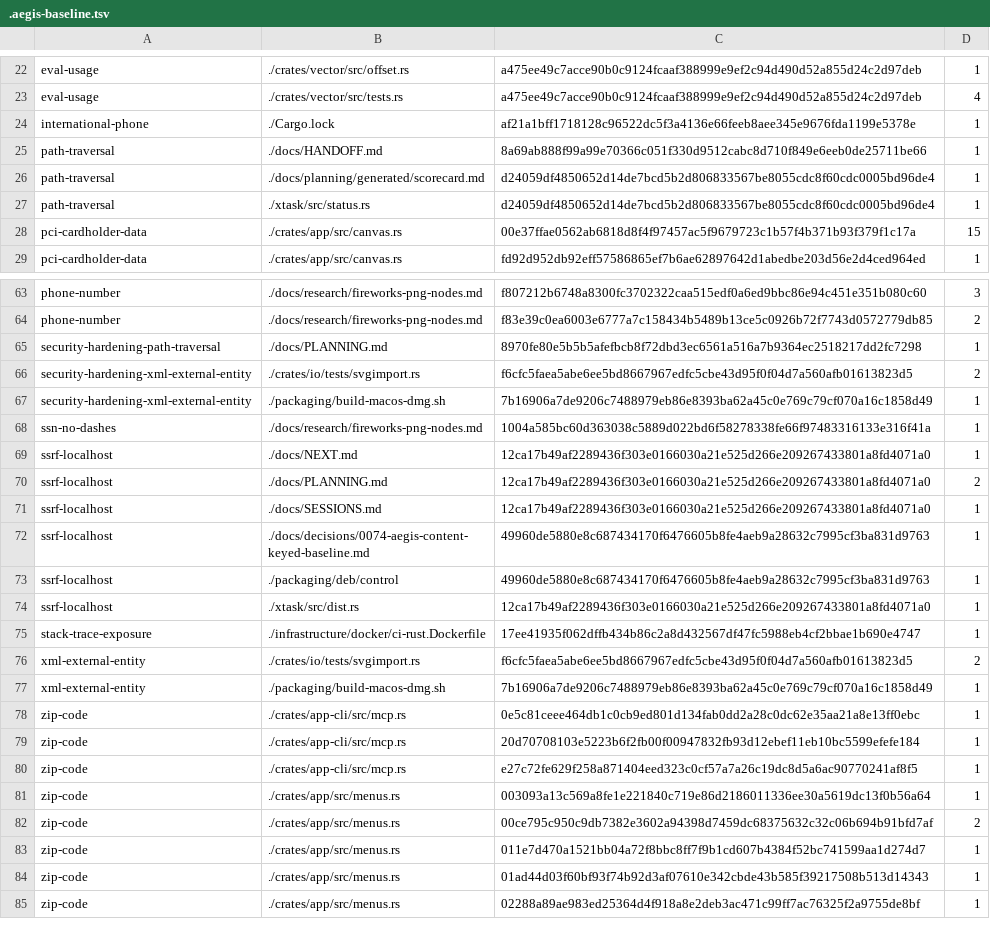
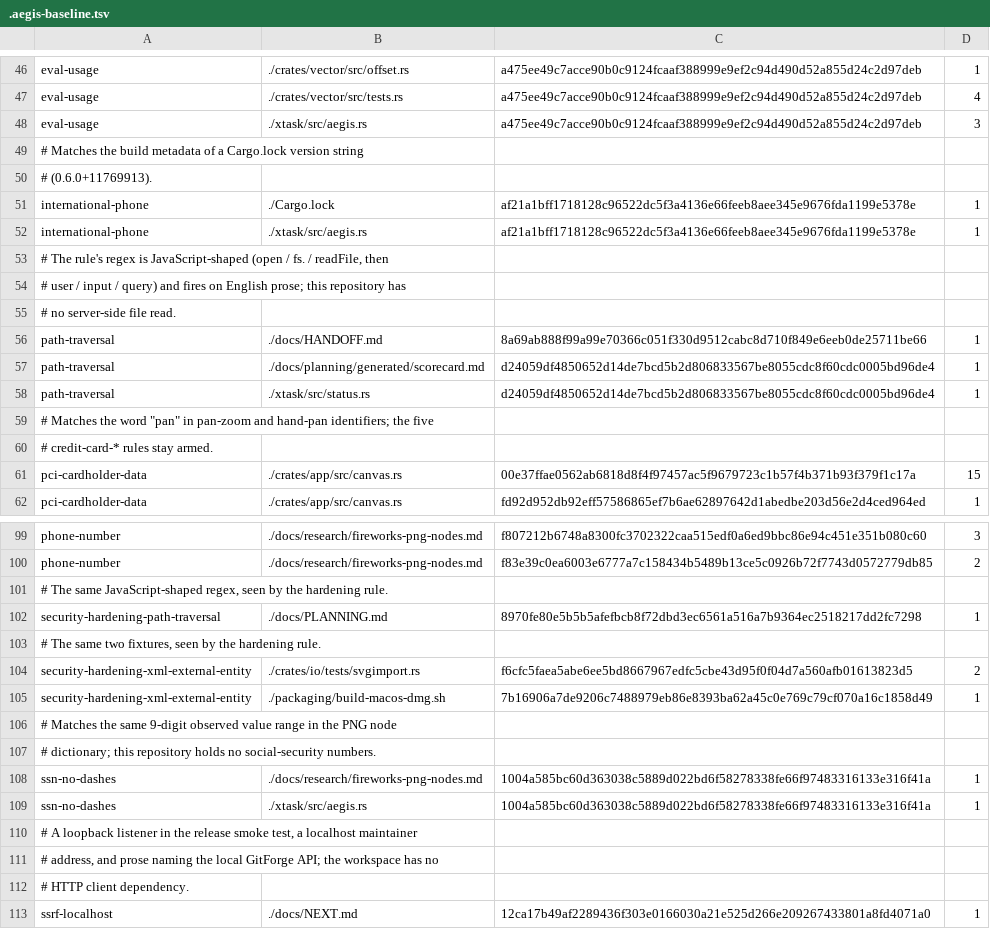
Before and after one commit to aliasfoxkde/FireCraft, a TSV file: .aegis-baseline.tsv, drawn as a sheet; only a part is shown, gaps mark what is left out; the shorter side is filled out with more unchanged rows; the diff covers the shown part only.

```diff
--- a/.aegis-baseline.tsv
+++ b/.aegis-baseline.tsv
@@ -23,3 +47,10 @@ eval-usage	./crates/vector/src/offset.rs	a475ee49c7acce90b0c9124fcaaf388999e9ef2
 eval-usage	./crates/vector/src/tests.rs	a475ee49c7acce90b0c9124fcaaf388999e9ef2c94d490d52a855d24c2d97deb	4
+eval-usage	./xtask/src/aegis.rs	a475ee49c7acce90b0c9124fcaaf388999e9ef2c94d490d52a855d24c2d97deb	3
+# Matches the build metadata of a Cargo.lock version string
+# (0.6.0+11769913).
 international-phone	./Cargo.lock	af21a1bff1718128c96522dc5f3a4136e66feeb8aee345e9676fda1199e5378e	1
+international-phone	./xtask/src/aegis.rs	af21a1bff1718128c96522dc5f3a4136e66feeb8aee345e9676fda1199e5378e	1
+# The rule's regex is JavaScript-shaped (open / fs. / readFile, then
+# user / input / query) and fires on English prose; this repository has
+# no server-side file read.
 path-traversal	./docs/HANDOFF.md	8a69ab888f99a99e70366c051f330d9512cabc8d710f849e6eeb0de25711be66	1
@@ -27,2 +58,4 @@ path-traversal	./docs/planning/generated/scorecard.md	d24059df4850652d14de7bcd5b
 path-traversal	./xtask/src/status.rs	d24059df4850652d14de7bcd5b2d806833567be8055cdc8f60cdc0005bd96de4	1
+# Matches the word "pan" in pan-zoom and hand-pan identifiers; the five
+# credit-card-* rules stay armed.
 pci-cardholder-data	./crates/app/src/canvas.rs	00e37ffae0562ab6818d8f4f97457ac5f9679723c1b57f4b371b93f379f1c17a	15
@@ -64,6 +100,14 @@ phone-number	./docs/research/fireworks-png-nodes.md	f807212b6748a8300fc3702322ca
 phone-number	./docs/research/fireworks-png-nodes.md	f83e39c0ea6003e6777a7c158434b5489b13ce5c0926b72f7743d0572779db85	2
+# The same JavaScript-shaped regex, seen by the hardening rule.
 security-hardening-path-traversal	./docs/PLANNING.md	8970fe80e5b5b5afefbcb8f72dbd3ec6561a516a7b9364ec2518217dd2fc7298	1
+# The same two fixtures, seen by the hardening rule.
 security-hardening-xml-external-entity	./crates/io/tests/svgimport.rs	f6cfc5faea5abe6ee5bd8667967edfc5cbe43d95f0f04d7a560afb01613823d5	2
 security-hardening-xml-external-entity	./packaging/build-macos-dmg.sh	7b16906a7de9206c7488979eb86e8393ba62a45c0e769c79cf070a16c1858d49	1
+# Matches the same 9-digit observed value range in the PNG node
+# dictionary; this repository holds no social-security numbers.
 ssn-no-dashes	./docs/research/fireworks-png-nodes.md	1004a585bc60d363038c5889d022bd6f58278338fe66f97483316133e316f41a	1
+ssn-no-dashes	./xtask/src/aegis.rs	1004a585bc60d363038c5889d022bd6f58278338fe66f97483316133e316f41a	1
+# A loopback listener in the release smoke test, a localhost maintainer
+# address, and prose naming the local GitForge API; the workspace has no
+# HTTP client dependency.
 ssrf-localhost	./docs/NEXT.md	12ca17b49af2289436f303e0166030a21e525d266e209267433801a8fd4071a0	1
```
Also changed, not shown: 36 added rows elsewhere in this file, 2 other files.
